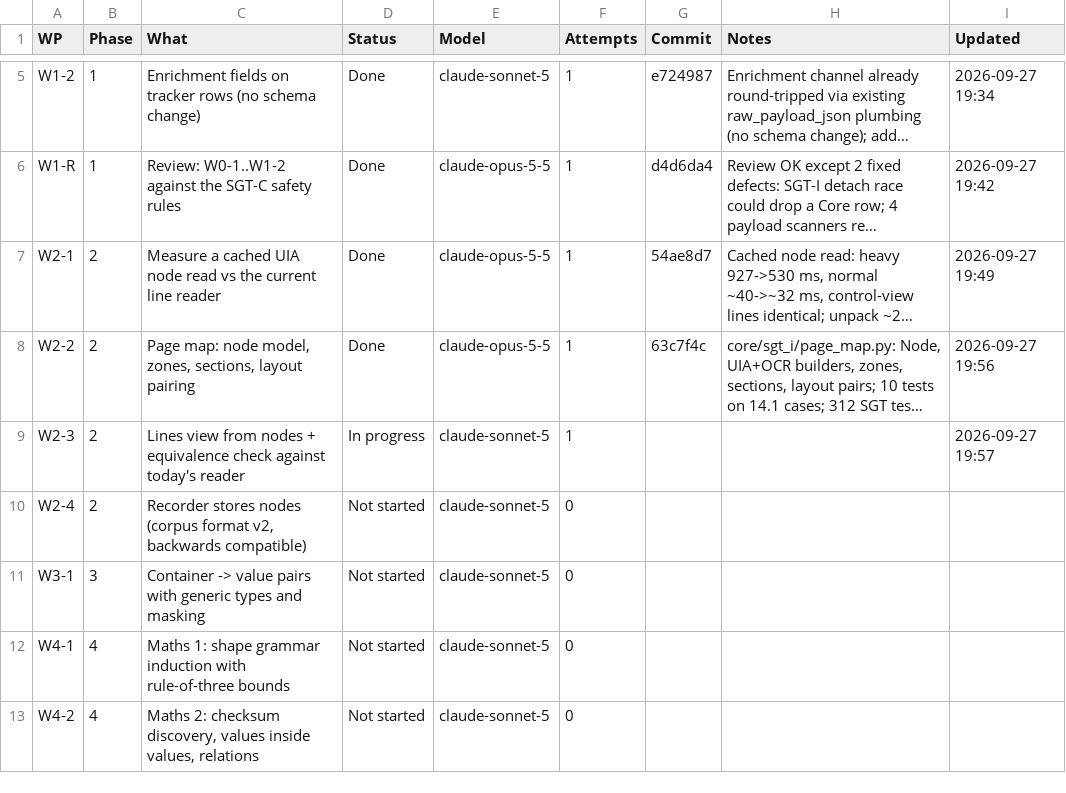
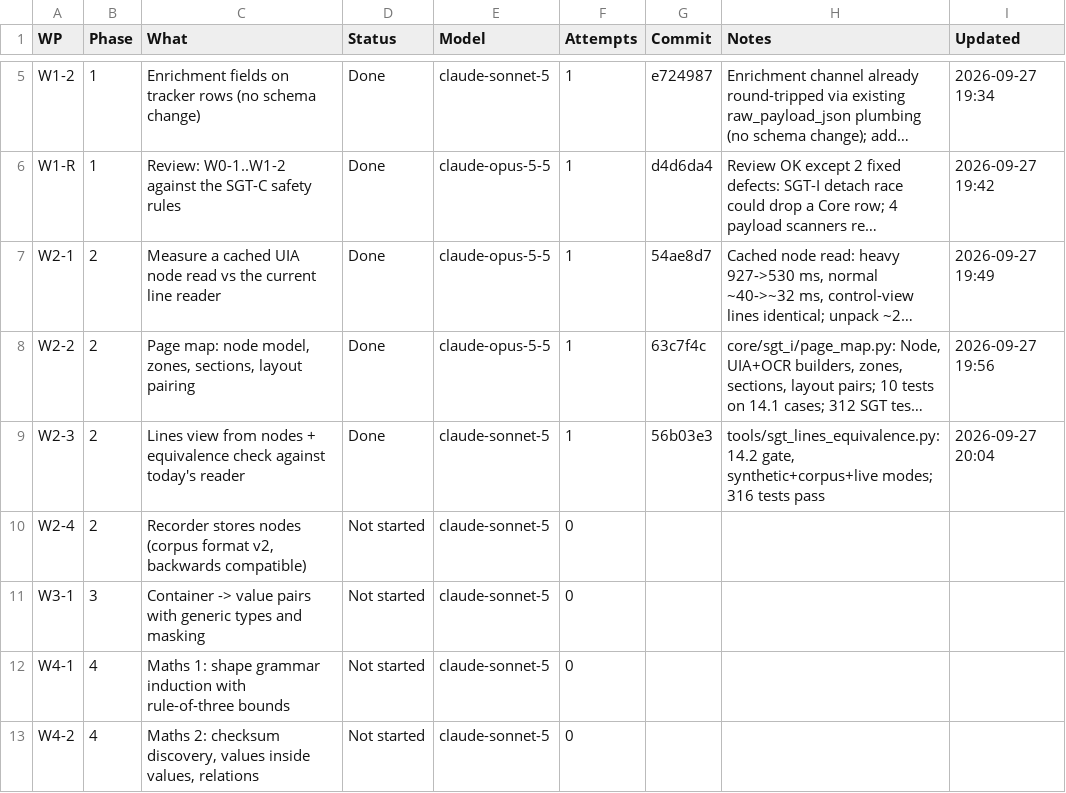
Before and after one commit to NexCardel/Project_Sera, a CSV file: docs/sgt-overhaul-status.csv, drawn as a sheet; only a part is shown, gaps mark what is left out; long unchanged cells end in …; the diff names each change by its address in the sheet, - before the commit and + after, or states it on an @@ line.

```diff
--- a/docs/sgt-overhaul-status.csv
+++ b/docs/sgt-overhaul-status.csv
-D9 (Status): In progress
+D9 (Status): Done
-G9 (Commit): (empty)
+G9 (Commit): 56b03e3
-H9 (Notes): (empty)
+H9 (Notes): tools/sgt_lines_equivalence.py: 14.2 gate, synthetic+corpus+live modes; 316 tests pass
-I9 (Updated): 2026-09-27 19:57
+I9 (Updated): 2026-09-27 20:04
```
